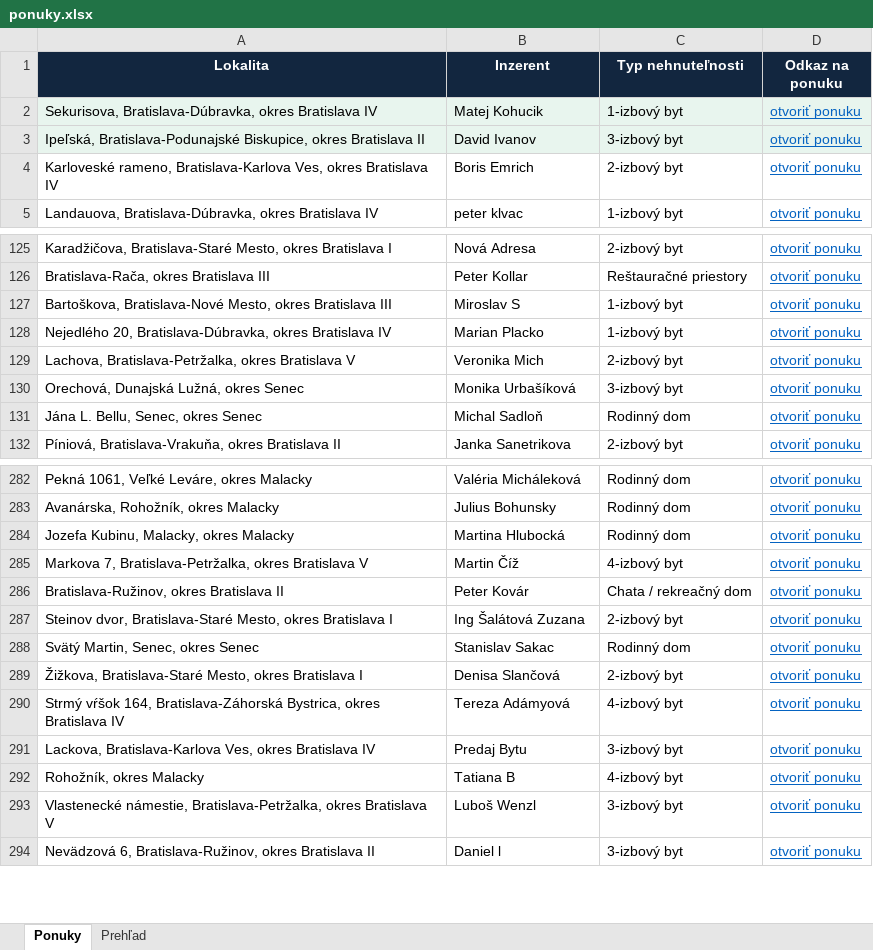
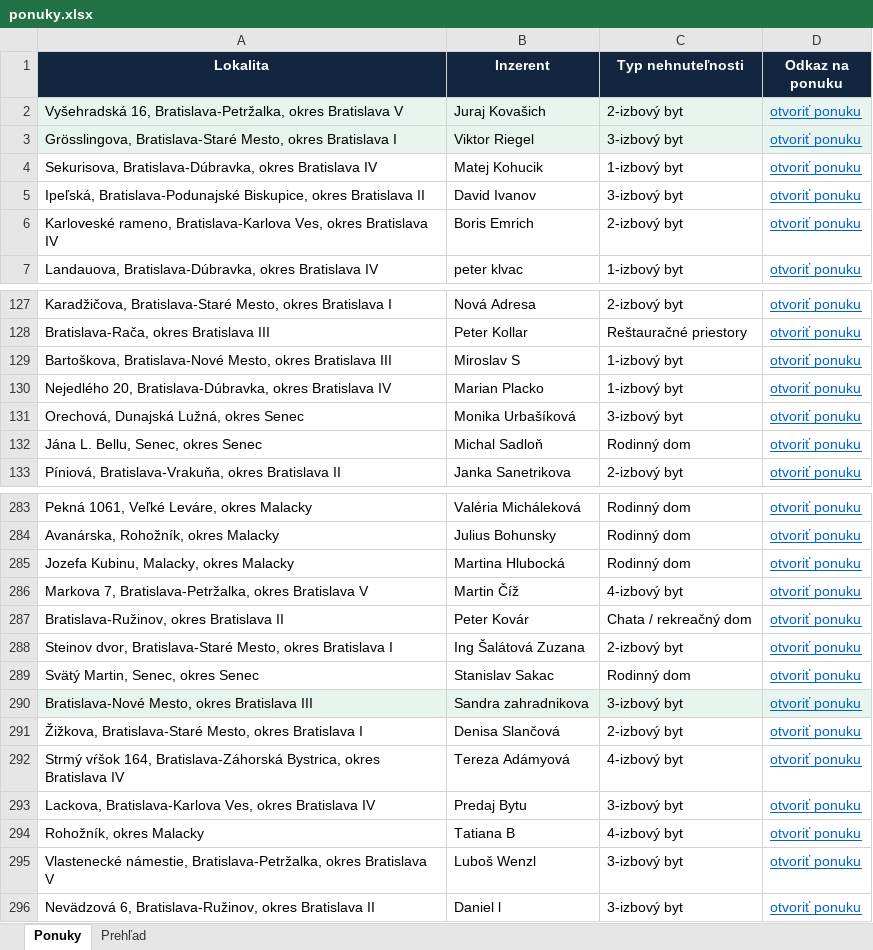
Before and after one commit to mrkubis-nest/nehnutelnosti-scraper, an Excel workbook: public/ponuky.xlsx, sheet Ponuky, drawn as a sheet; only a part is shown, gaps mark what is left out; values as stored, in another font and other column widths than the file's, no borders; removed rows and columns are numbered as before the commit, all else as after; the diff names each change by its address in the sheet, - before the commit and + after, or states it on an @@ line.

```diff
--- a/public/ponuky.xlsx (sheet Ponuky)
+++ b/public/ponuky.xlsx (sheet Ponuky)
+row 2: Vyšehradská 16, Bratislava-Petržalka, okres Bratislava V | Juraj Kovašich | 2-izbový byt | otvoriť ponuku
+row 3: Grösslingova, Bratislava-Staré Mesto, okres Bratislava I | Viktor Riegel | 3-izbový byt | otvoriť ponuku
-A4:D5 fill: #E8F5EE
+A4:D5 fill: none
-row 129: Lachova, Bratislava-Petržalka, okres Bratislava V | Veronika Mich | 2-izbový byt | otvoriť ponuku
+row 290: Bratislava-Nové Mesto, okres Bratislava III | Sandra zahradnikova | 3-izbový byt | otvoriť ponuku
```
Also changed, not shown: sheet Prehľad, 2 other files.
